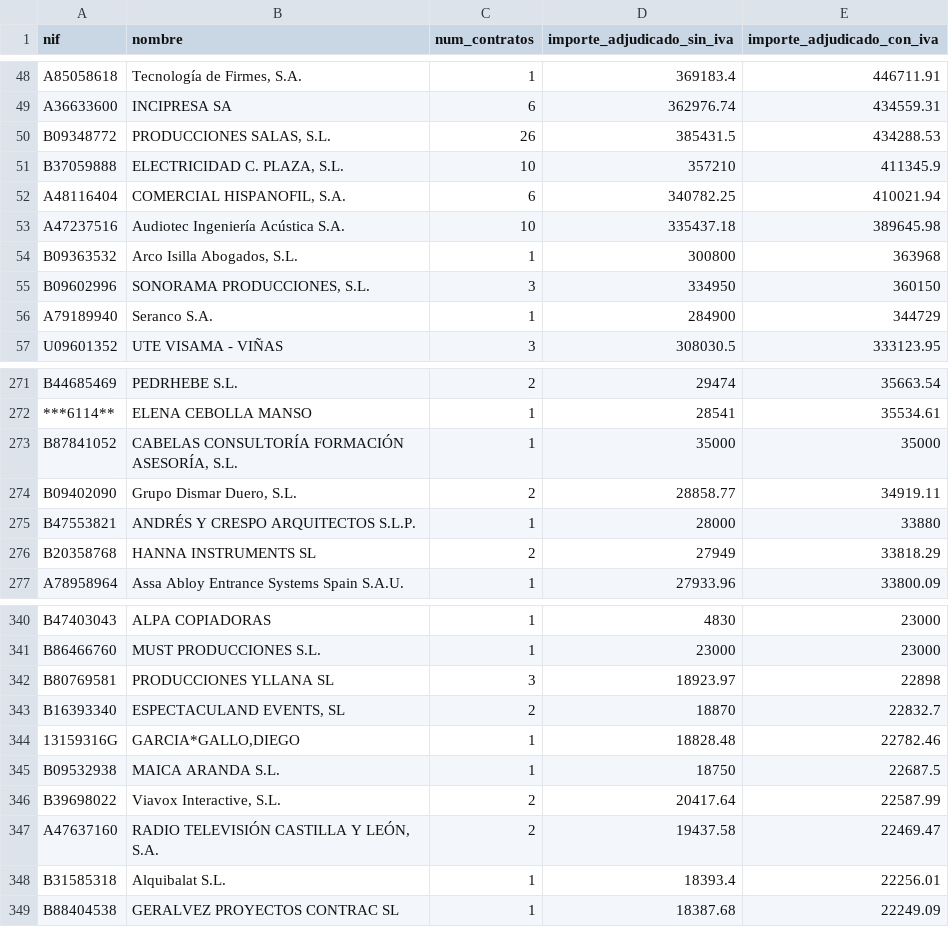
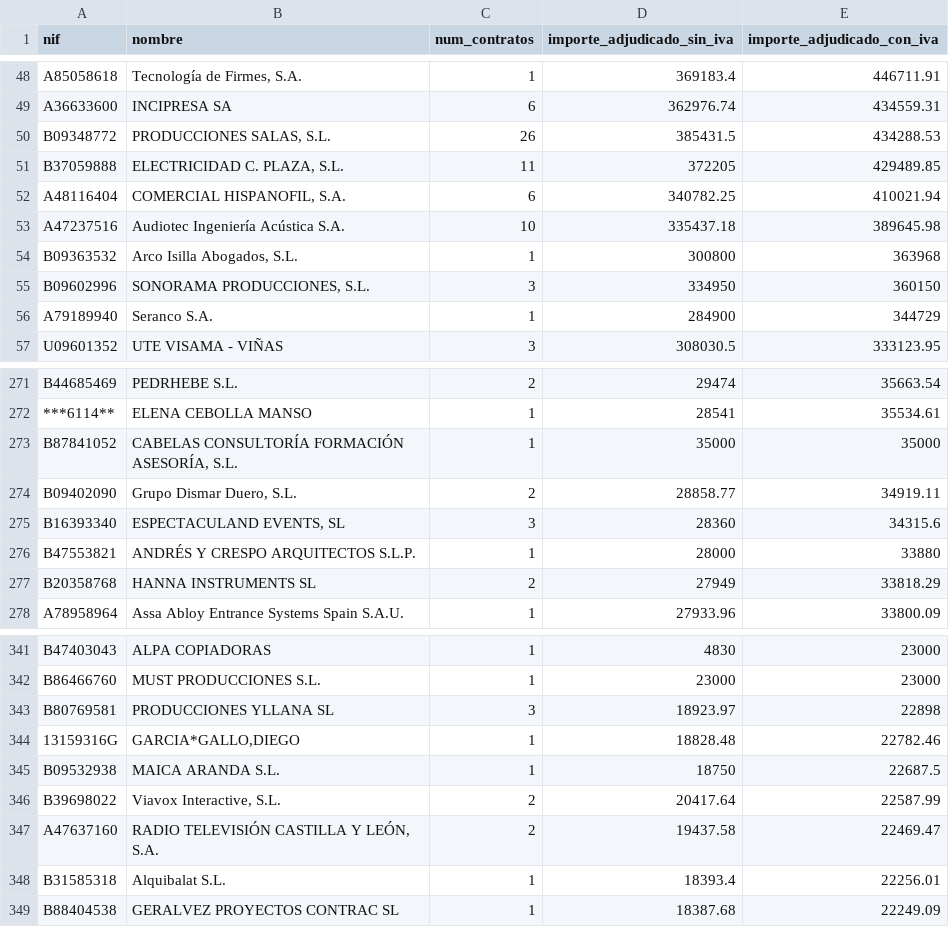
Before and after one commit to arandadeduero/contratos, a CSV file: docs/datos/adjudicatarios.csv, drawn as a sheet; only a part is shown, gaps mark what is left out.

```diff
--- a/docs/datos/adjudicatarios.csv
+++ b/docs/datos/adjudicatarios.csv
@@ -50,3 +50,3 @@ A36633600,INCIPRESA SA,6,362976.74,434559.31
 B09348772,"PRODUCCIONES SALAS, S.L.",26,385431.5,434288.53
-B37059888,"ELECTRICIDAD C. PLAZA, S.L.",10,357210,411345.9
+B37059888,"ELECTRICIDAD C. PLAZA, S.L.",11,372205,429489.85
 A48116404,"COMERCIAL HISPANOFIL, S.A.",6,340782.25,410021.94
@@ -274,2 +274,3 @@ B87841052,"CABELAS CONSULTORÍA FORMACIÓN ASESORÍA, S.L.",1,35000,35000
 B09402090,"Grupo Dismar Duero, S.L.",2,28858.77,34919.11
+B16393340,"ESPECTACULAND EVENTS, SL",3,28360,34315.6
 B47553821,ANDRÉS Y CRESPO ARQUITECTOS S.L.P.,1,28000,33880
@@ -342,3 +343,2 @@ B86466760,MUST PRODUCCIONES S.L.,1,23000,23000
 B80769581,PRODUCCIONES YLLANA SL,3,18923.97,22898
-B16393340,"ESPECTACULAND EVENTS, SL",2,18870,22832.7
 13159316G,"GARCIA*GALLO,DIEGO",1,18828.48,22782.46
```
Also changed, not shown: docs/datos/contratos.csv, 11 other files.
